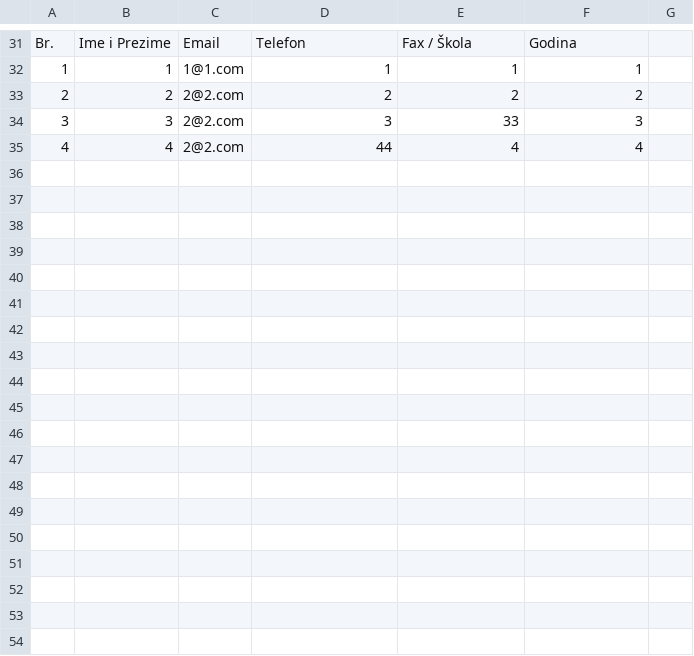
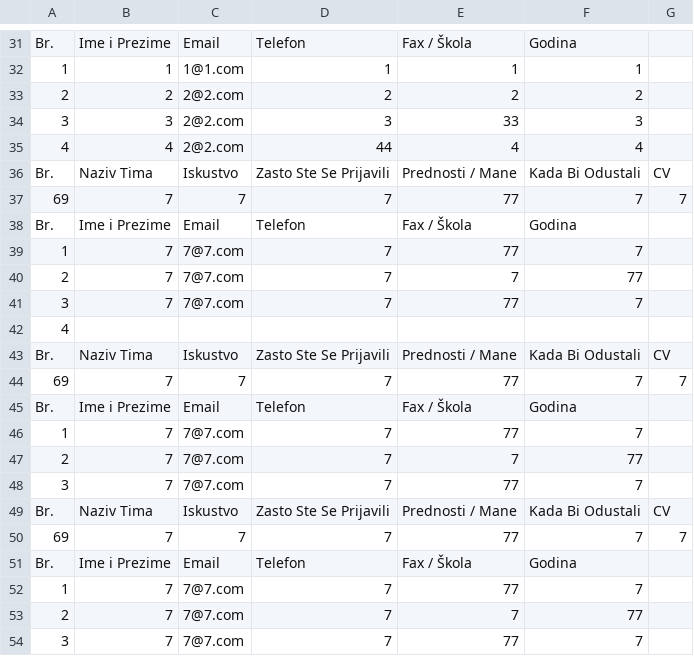
Before and after one commit to imranjukic/hakaton2020, a CSV file: contact_data.csv, drawn as a sheet; only a part is shown, gaps mark what is left out.

Commit message:
Reverted to JS Validation, Created BackUp Excel, Fixed Multiple Elements Having Same ID

```diff
--- a/contact_data.csv
+++ b/contact_data.csv
@@ -35 +35,20 @@ Br.,"Ime i Prezime",Email,Telefon,"Fax / Škola",Godina
 4,4,2@2.com,44,4,4
+Br.,"Naziv Tima",Iskustvo,"Zasto Ste Se Prijavili","Prednosti / Mane","Kada Bi Odustali",CV
+69,7,7,7,77,7,7
+Br.,"Ime i Prezime",Email,Telefon,"Fax / Škola",Godina
+1,7,7@7.com,7,77,7
+2,7,7@7.com,7,7,77
+3,7,7@7.com,7,77,7
+4,,,,,
+Br.,"Naziv Tima",Iskustvo,"Zasto Ste Se Prijavili","Prednosti / Mane","Kada Bi Odustali",CV
+69,7,7,7,77,7,7
+Br.,"Ime i Prezime",Email,Telefon,"Fax / Škola",Godina
+1,7,7@7.com,7,77,7
+2,7,7@7.com,7,7,77
+3,7,7@7.com,7,77,7
+Br.,"Naziv Tima",Iskustvo,"Zasto Ste Se Prijavili","Prednosti / Mane","Kada Bi Odustali",CV
+69,7,7,7,77,7,7
+Br.,"Ime i Prezime",Email,Telefon,"Fax / Škola",Godina
+1,7,7@7.com,7,77,7
+2,7,7@7.com,7,7,77
+3,7,7@7.com,7,77,7
```
Also changed, not shown: 2 other files.
